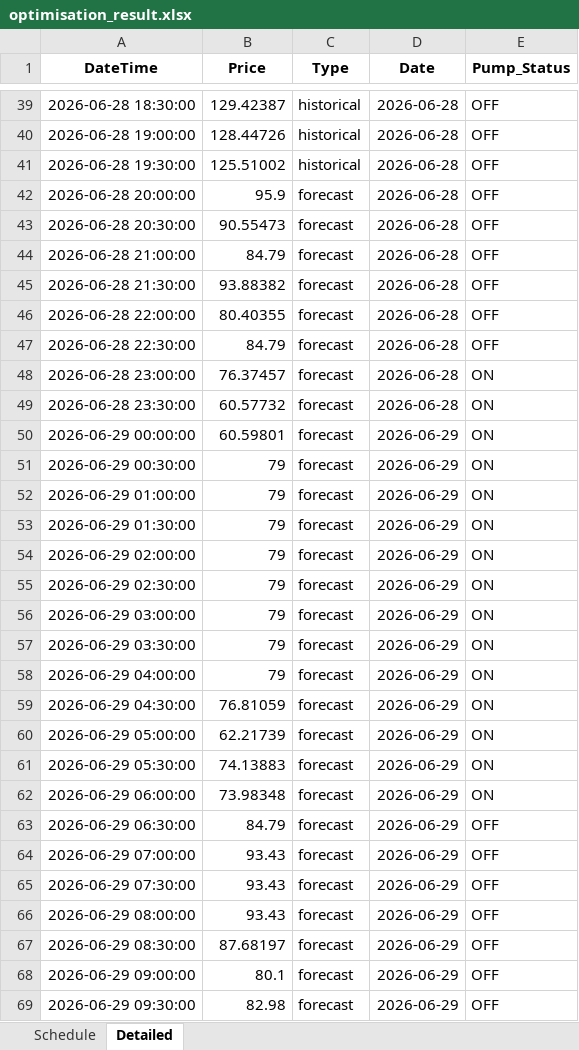
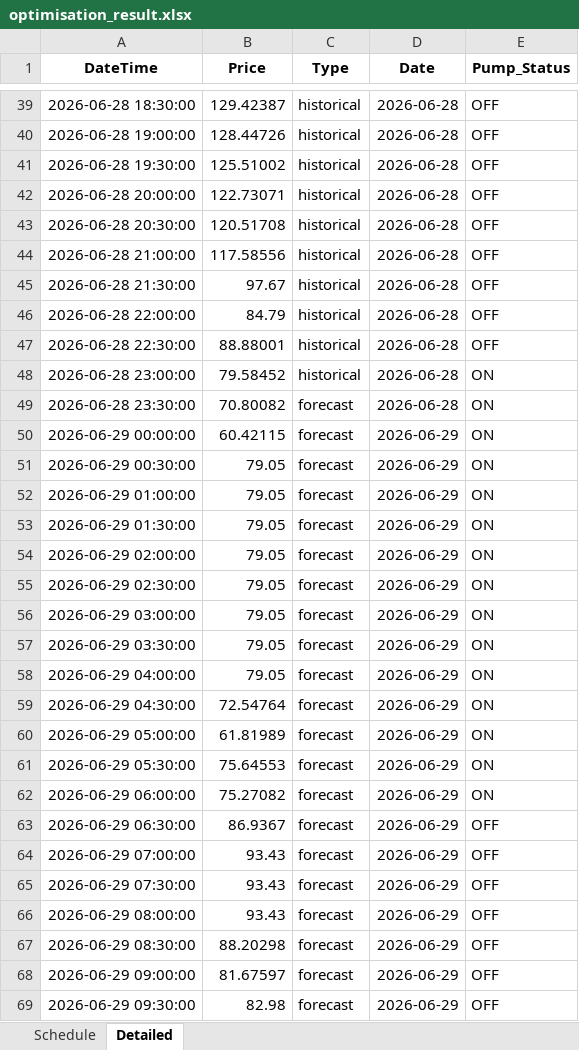
Before and after one commit to wjt1991/pump-optimisation-for-SHW, an Excel workbook: data/latest/optimisation_result.xlsx, sheet Detailed, drawn as a sheet; only a part is shown, gaps mark what is left out; values as stored, in another font and other column widths than the file's, no borders; the diff covers the shown part only; the diff names each change by its address in the sheet, - before the commit and + after, or states it on an @@ line.

```diff
--- a/data/latest/optimisation_result.xlsx (sheet Detailed)
+++ b/data/latest/optimisation_result.xlsx (sheet Detailed)
-B42 (Price): 95.9
+B42 (Price): 122.73071
-C42:C48 (Type): forecast
+C42:C48 (Type): historical
-B43 (Price): 90.55473
+B43 (Price): 120.51708
-B44 (Price): 84.79
+B44 (Price): 117.58556
-B45 (Price): 93.88382
+B45 (Price): 97.67
-B46 (Price): 80.40355
+B46 (Price): 84.79
-B47 (Price): 84.79
+B47 (Price): 88.88001
-B48 (Price): 76.37457
+B48 (Price): 79.58452
-B49 (Price): 60.57732
+B49 (Price): 70.80082
-B50 (Price): 60.59801
+B50 (Price): 60.42115
-B51:B58 (Price): 79
+B51:B58 (Price): 79.05
-B59 (Price): 76.81059
+B59 (Price): 72.54764
-B60 (Price): 62.21739
+B60 (Price): 61.81989
-B61 (Price): 74.13883
+B61 (Price): 75.64553
-B62 (Price): 73.98348
+B62 (Price): 75.27082
-B63 (Price): 84.79
+B63 (Price): 86.9367
-B67 (Price): 87.68197
+B67 (Price): 88.20298
-B68 (Price): 80.1
+B68 (Price): 81.67597
```
Also changed, not shown: 24 edited cells elsewhere in this sheet, sheet Schedule, 3 other files.
